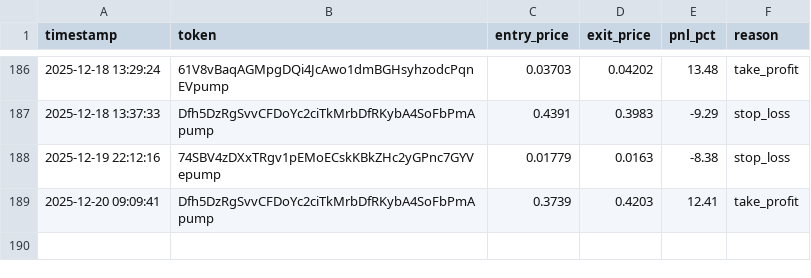
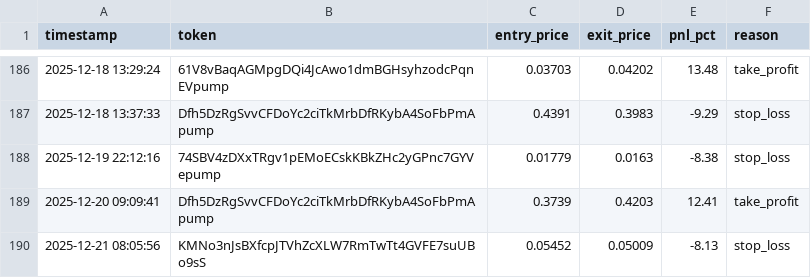
Before and after one commit to mikegianfelice/Hunter, a CSV file: data/trade_log.csv, drawn as a sheet; only a part is shown, gaps mark what is left out; the diff names each change by its address in the sheet, - before the commit and + after, or states it on an @@ line.

Commit message:
Update trade_log.csv and performance_data.json

```diff
--- a/data/trade_log.csv
+++ b/data/trade_log.csv
+row 190: 2025-12-21 08:05:56 | KMNo3nJsBXfcpJTVhZcXLW7RmTwTt4GVFE7suUBo9sS | 0.05452 | 0.05009 | -8.13 | stop_loss
```
Also changed, not shown: 1 other file.
